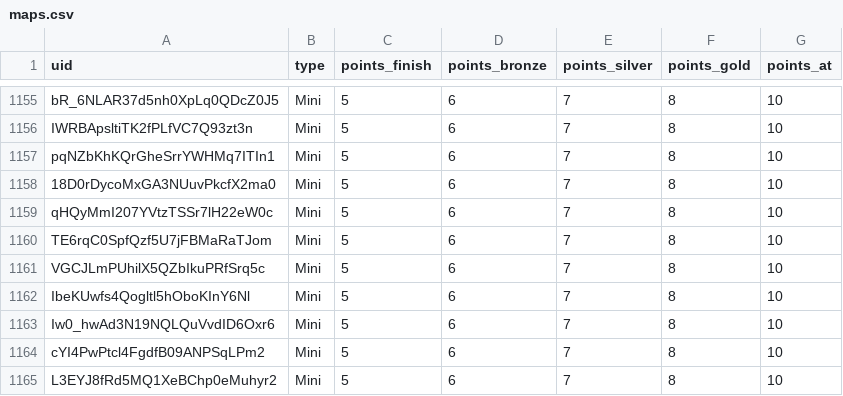
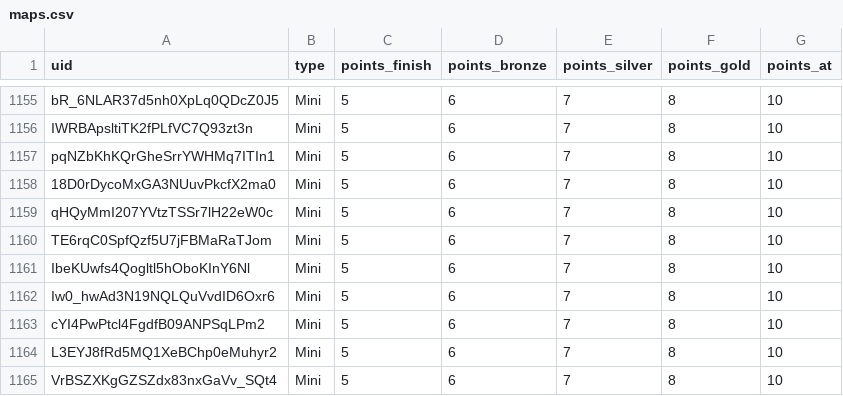
Before and after one commit to spl1nes/tmrank, a CSV file: maps.csv, drawn as a sheet; only a part is shown, gaps mark what is left out; the shorter side is filled out with more unchanged rows; the diff names each change by its address in the sheet, - before the commit and + after, or states it on an @@ line.

Commit message:
Update maps.csv

```diff
--- a/maps.csv
+++ b/maps.csv
-row 1161: VGCJLmPUhilX5QZbIkuPRfSrq5c | Mini | 5 | 6 | 7 | 8 | 10
```
